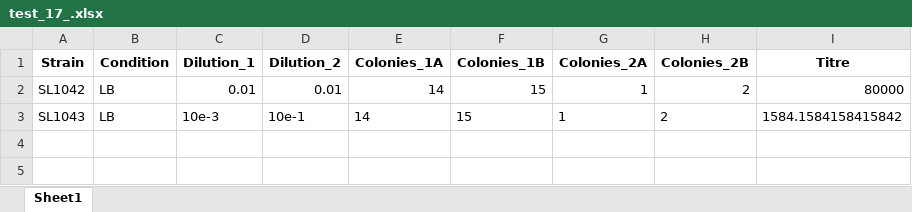
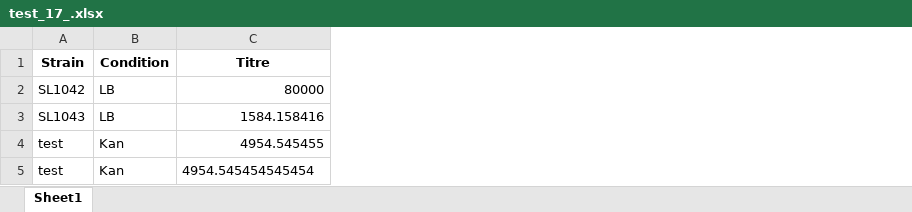
Before and after one commit to Armbarbarian/Python, an Excel workbook: Viable Titre/test_17_.xlsx, sheet Sheet1, drawn as a sheet; values as stored, in another font and other column widths than the file's, no borders; removed rows and columns are numbered as before the commit, all else as after; the diff names each change by its address in the sheet, - before the commit and + after, or states it on an @@ line.

Commit message:
updated VT V5
trying to update the window and show the table, then filter out this table to show only the median value / culture

```diff
--- a/Viable Titre/test_17_.xlsx (sheet Sheet1)
+++ b/Viable Titre/test_17_.xlsx (sheet Sheet1)
-column C (Dilution_1), rows 2-3: 0.01 | 10e-3
-column D (Dilution_2), rows 2-3: 0.01 | 10e-1
-column E (Colonies_1A), rows 2-3: 14 | 14
-column F (Colonies_1B), rows 2-3: 15 | 15
-column G (Colonies_2A), rows 2-3: 1 | 1
-column H (Colonies_2B), rows 2-3: 2 | 2
-C3 (Titre): 1584.1584158415842
+C3 (Titre): 1584.158416
+row 4: test | Kan | 4954.545455
+row 5: test | Kan | 4954.545454545454
```
Also changed, not shown: 2 other files.
